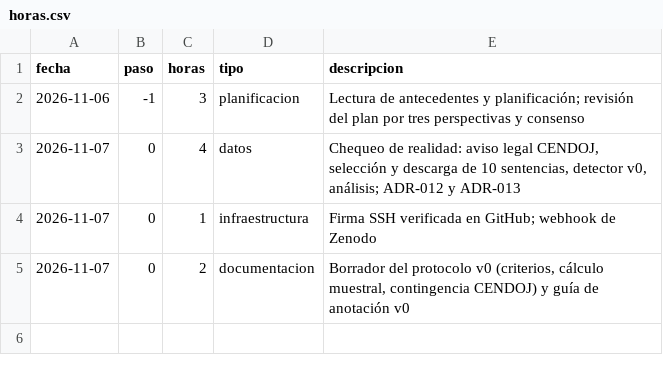
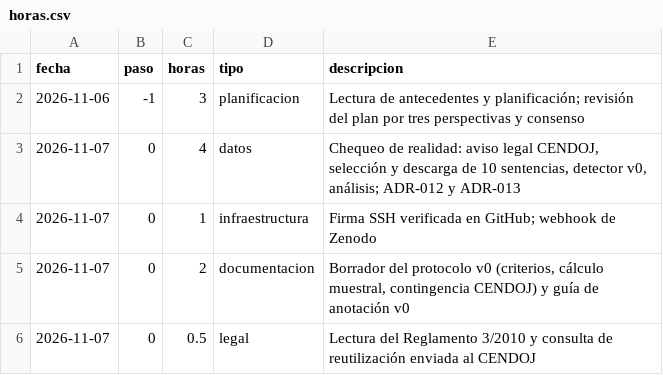
Before and after one commit to noelserdna/pii-judge-es-poc, a CSV file: horas.csv, drawn as a sheet.

```diff
--- a/horas.csv
+++ b/horas.csv
@@ -5 +5,2 @@ fecha,paso,horas,tipo,descripcion
 2026-11-07,0,2,documentacion,"Borrador del protocolo v0 (criterios, cálculo muestral, contingencia CENDOJ) y guía de anotación v0"
+2026-11-07,0,0.5,legal,"Lectura del Reglamento 3/2010 y consulta de reutilización enviada al CENDOJ"
```
Also changed, not shown: 3 other files.
